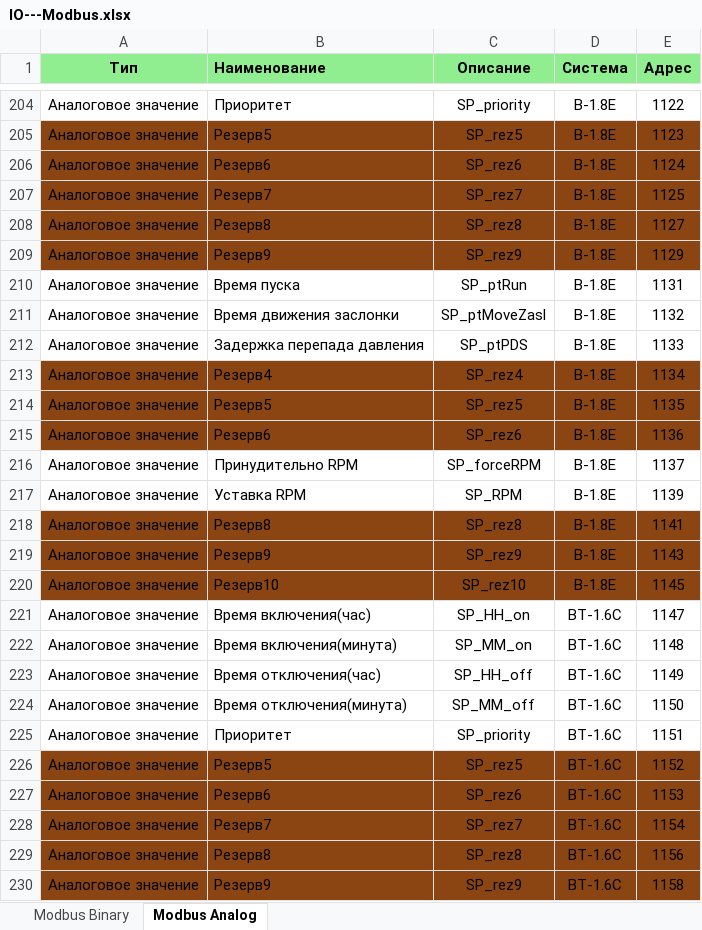
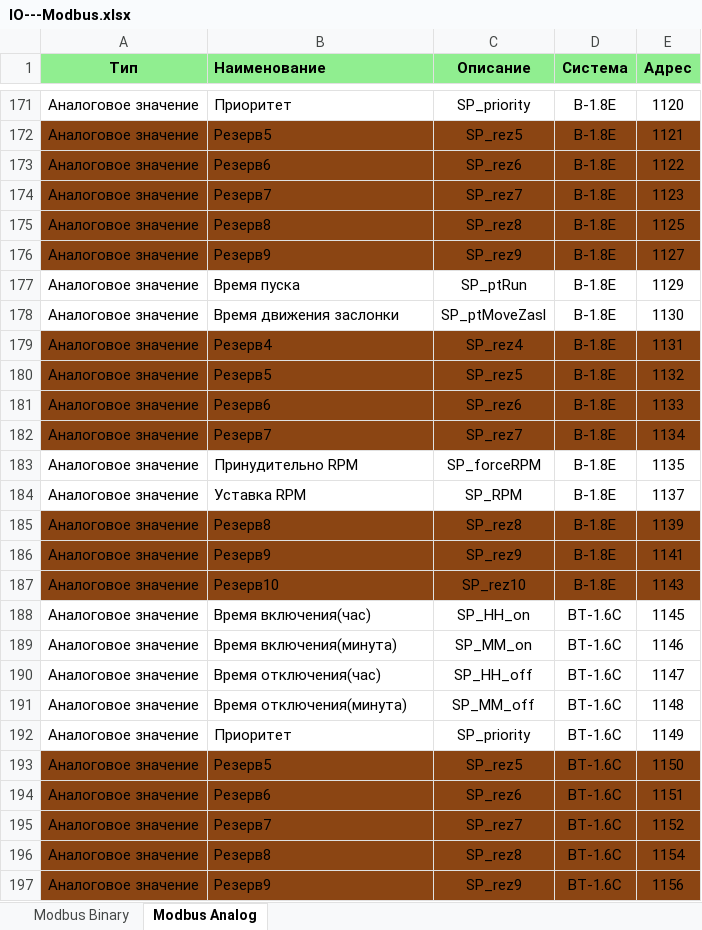
Before and after one commit to artrus/EcoStruxureConfigurator, an Excel workbook: EcoStruxureConfigurator/_Res/IO---Modbus.xlsx, sheet Modbus Analog, drawn as a sheet; only a part is shown, gaps mark what is left out; values as stored, in another font and other column widths than the file's, no borders; removed rows and columns are numbered as before the commit, all else as after; the diff covers the shown part only; the diff names each change by its address in the sheet, - before the commit and + after, or states it on an @@ line.

```diff
--- a/EcoStruxureConfigurator/_Res/IO---Modbus.xlsx (sheet Modbus Analog)
+++ b/EcoStruxureConfigurator/_Res/IO---Modbus.xlsx (sheet Modbus Analog)
-E171 (Адрес): 1122
+E171 (Адрес): 1120
-E172 (Адрес): 1123
+E172 (Адрес): 1121
-E173 (Адрес): 1124
+E173 (Адрес): 1122
-E174 (Адрес): 1125
+E174 (Адрес): 1123
-E175 (Адрес): 1127
+E175 (Адрес): 1125
-E176 (Адрес): 1129
+E176 (Адрес): 1127
-E177 (Адрес): 1131
+E177 (Адрес): 1129
-E178 (Адрес): 1132
+E178 (Адрес): 1130
-row 212: Аналоговое значение | Задержка перепада давления | SP_ptPDS | В-1.8Е | 1133
-E179 (Адрес): 1134
+E179 (Адрес): 1131
-E180 (Адрес): 1135
+E180 (Адрес): 1132
-E181 (Адрес): 1136
+E181 (Адрес): 1133
+row 182: Аналоговое значение | Резерв7 | SP_rez7 | В-1.8Е | 1134
-E183 (Адрес): 1137
+E183 (Адрес): 1135
-E184 (Адрес): 1139
+E184 (Адрес): 1137
-E185 (Адрес): 1141
+E185 (Адрес): 1139
-E186 (Адрес): 1143
+E186 (Адрес): 1141
-E187 (Адрес): 1145
+E187 (Адрес): 1143
-E188 (Адрес): 1147
+E188 (Адрес): 1145
-E189 (Адрес): 1148
+E189 (Адрес): 1146
-E190 (Адрес): 1149
+E190 (Адрес): 1147
-E191 (Адрес): 1150
+E191 (Адрес): 1148
-E192 (Адрес): 1151
+E192 (Адрес): 1149
-E193 (Адрес): 1152
+E193 (Адрес): 1150
-E194 (Адрес): 1153
+E194 (Адрес): 1151
-E195 (Адрес): 1154
+E195 (Адрес): 1152
-E196 (Адрес): 1156
+E196 (Адрес): 1154
-E197 (Адрес): 1158
+E197 (Адрес): 1156
```
Also changed, not shown: 11 added rows, 44 removed rows, 82 edited cells and cell formats elsewhere in this sheet, sheet Modbus Binary, EcoStruxureConfigurator/_Res/IO.xlsm, EcoStruxureConfigurator/_Res/Objects.xlsx, 12 other files.
